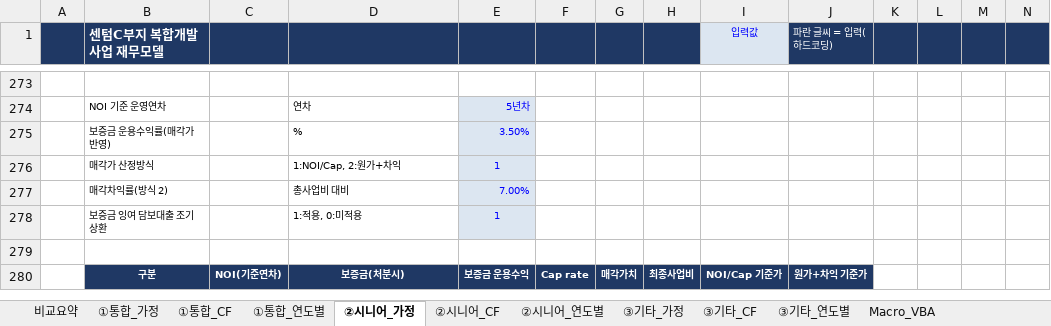
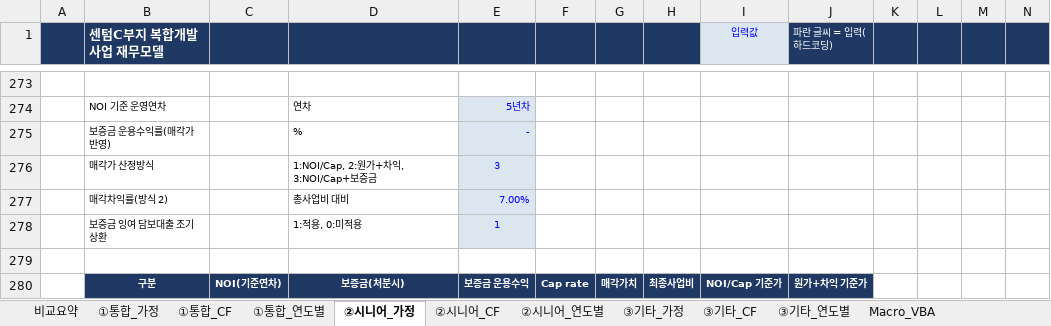
Before and after one commit to ukyung8822/test1, an Excel workbook: 센텀C부지_비히클분리_재무모델.xlsx, sheet ②시니어_가정, drawn as a sheet; only a part is shown, gaps mark what is left out; values as stored, in another font and other column widths than the file's, no borders; removed rows and columns are numbered as before the commit, all else as after; rows hold the shown columns only; the diff covers the shown part only; the diff names each change by its address in the sheet, - before the commit and + after, or states it on an @@ line.

```diff
--- a/센텀C부지_비히클분리_재무모델.xlsx (sheet ②시니어_가정)
+++ b/센텀C부지_비히클분리_재무모델.xlsx (sheet ②시니어_가정)
-E275: 3.50%
+E275: -
-row 276:  | 매각가 산정방식 |  | 1:NOI/Cap, 2:원가+차익 | 1
+row 276:  | 매각가 산정방식 |  | 1:NOI/Cap, 2:원가+차익, 3:NOI/Cap+보증금 | 3
```
Also changed, not shown: 1 added row, 1 removed row and 17 edited cells elsewhere in this sheet, sheet ②시니어_CF, sheet 비교요약, sheet ②시니어_연도별, sheet ③기타_가정, sheet ①통합_가정, formulas that keep their value.
